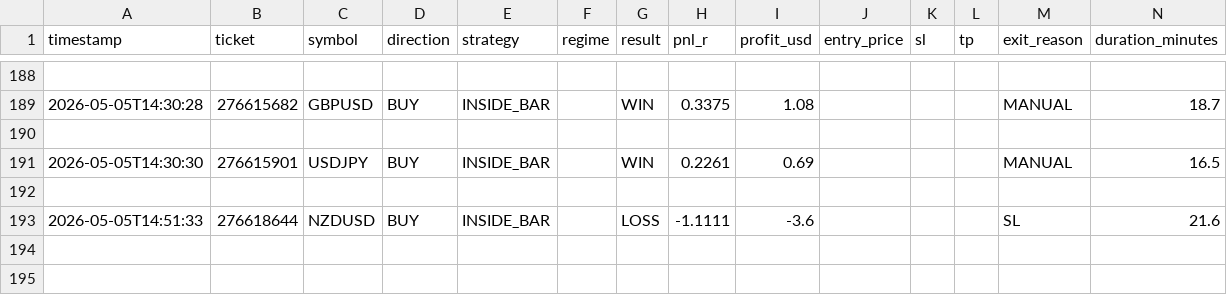
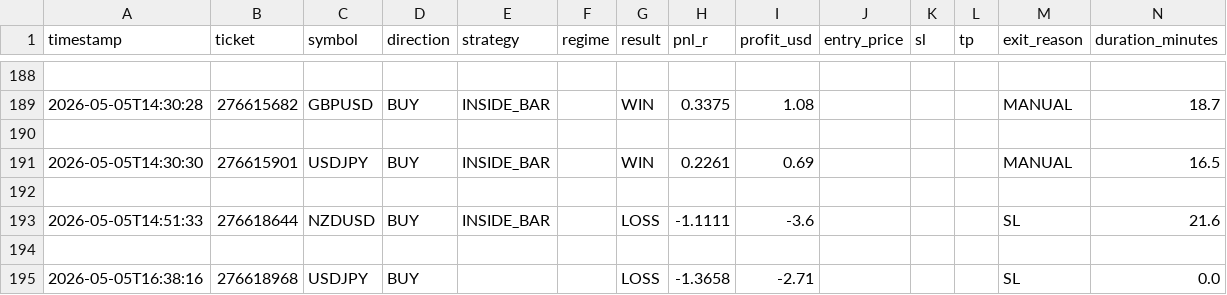
Before and after one commit to arsiqty9/aish-logs, a CSV file: all_trades.csv, drawn as a sheet; only a part is shown, gaps mark what is left out; rows hold the shown columns only; the diff names each change by its address in the sheet, - before the commit and + after, or states it on an @@ line.

```diff
--- a/all_trades.csv
+++ b/all_trades.csv
+row 194: (empty)
+row 195: 2026-05-05T16:38:16 | 276618968 | USDJPY | BUY |  |  | LOSS | -1.3658 | -2.71 |  |  |  | SL | 0.0
```
Also changed, not shown: 2026-05-05_trades.csv, 3 other files.
